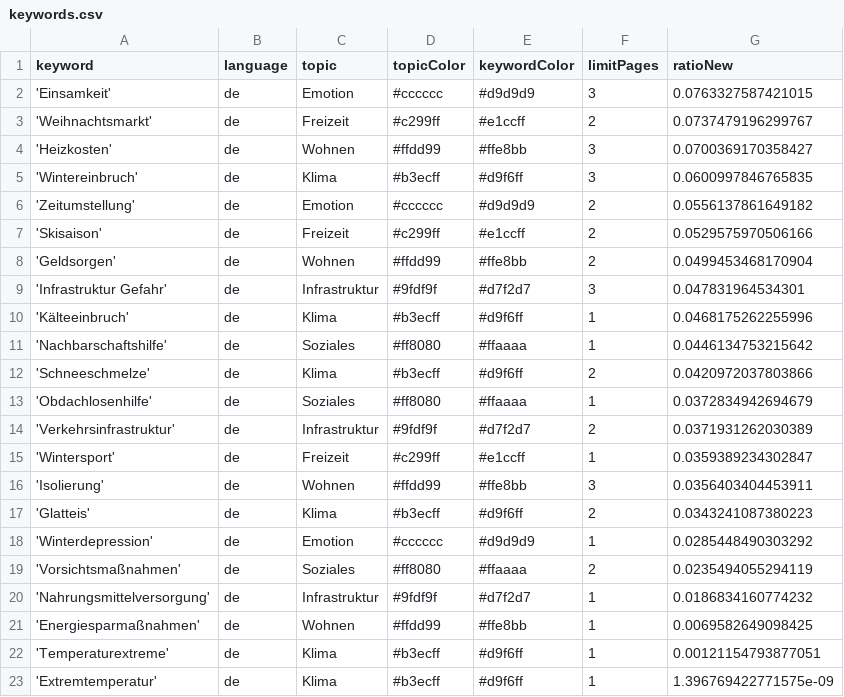
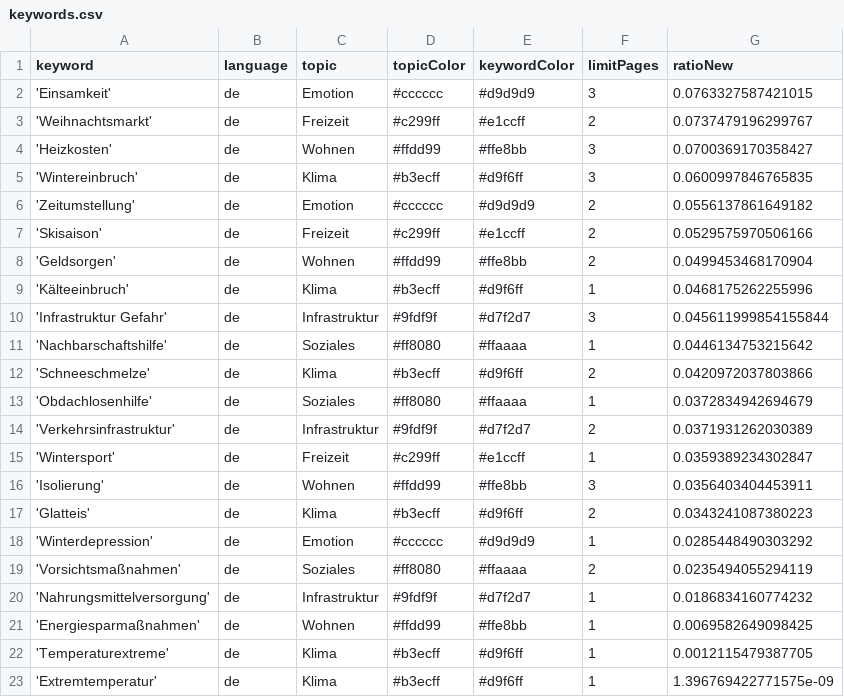
Before and after one commit to hb219-news/winterIsComing2, a CSV file: keywords.csv, drawn as a sheet.

Commit message:
Commit from GitHub Actions (harvest:0.0)

```diff
--- a/keywords.csv
+++ b/keywords.csv
@@ -8,4 +8,4 @@ keyword,language,topic,topicColor,keywordColor,limitPages,ratioNew
 'Geldsorgen',de,Wohnen,#ffdd99,#ffe8bb,2,0.0499453468170904
-'Infrastruktur Gefahr',de,Infrastruktur,#9fdf9f,#d7f2d7,3,0.047831964534301
 'Kälteeinbruch',de,Klima,#b3ecff,#d9f6ff,1,0.0468175262255996
+'Infrastruktur Gefahr',de,Infrastruktur,#9fdf9f,#d7f2d7,3,0.045611999854155844
 'Nachbarschaftshilfe',de,Soziales,#ff8080,#ffaaaa,1,0.0446134753215642
@@ -21,3 +21,3 @@ keyword,language,topic,topicColor,keywordColor,limitPages,ratioNew
 'Energiesparmaßnahmen',de,Wohnen,#ffdd99,#ffe8bb,1,0.0069582649098425
-'Temperaturextreme',de,Klima,#b3ecff,#d9f6ff,1,0.00121154793877051
+'Temperaturextreme',de,Klima,#b3ecff,#d9f6ff,1,0.0012115479387705
 'Extremtemperatur',de,Klima,#b3ecff,#d9f6ff,1,1.396769422771575e-09
```
